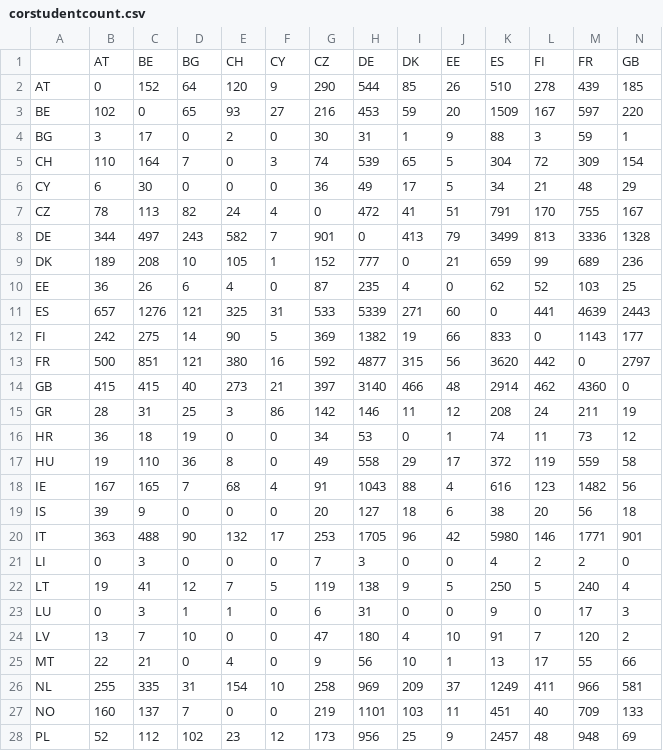
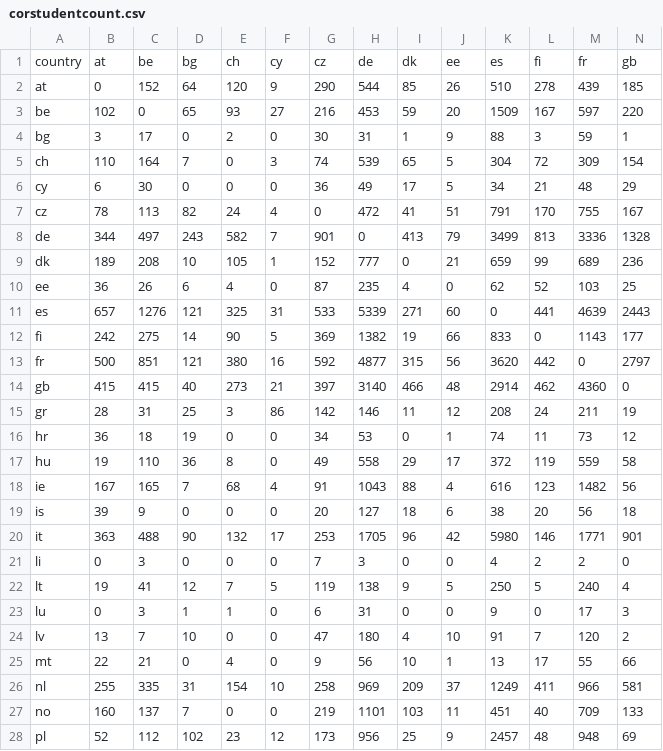
Before and after one commit to mskl/VI13, a CSV file: src/data/map/corstudentcount.csv, drawn as a sheet; only a part is shown; removed rows and columns are numbered as before the commit, all else as after; rows hold the shown columns only; the diff covers the shown part only; the diff names each change by its address in the sheet, - before the commit and + after, or states it on an @@ line.

Commit message:
Country big arrows almost work. - Calculated coutry center coordinates as median of each university weighted by incoming + ougoing count. - Implemented basic weighted arrows

```diff
--- a/src/data/map/corstudentcount.csv
+++ b/src/data/map/corstudentcount.csv
-row 1:  | AT | BE | BG | CH | CY | CZ | DE | DK | EE | ES | FI | FR | GB
+row 1: country | at | be | bg | ch | cy | cz | de | dk | ee | es | fi | fr | gb
-A2: AT
+A2: at
-A3: BE
+A3: be
-A4: BG
+A4: bg
-A5: CH
+A5: ch
-A6: CY
+A6: cy
-A7: CZ
+A7: cz
-A8: DE
+A8: de
-A9: DK
+A9: dk
-A10: EE
+A10: ee
-A11: ES
+A11: es
-A12: FI
+A12: fi
-A13: FR
+A13: fr
-A14: GB
+A14: gb
-A15: GR
+A15: gr
-A16: HR
+A16: hr
-A17: HU
+A17: hu
-A18: IE
+A18: ie
-A19: IS
+A19: is
-A20: IT
+A20: it
-A21: LI
+A21: li
-A22: LT
+A22: lt
-A23: LU
+A23: lu
-A24: LV
+A24: lv
-A25: MT
+A25: mt
-A26: NL
+A26: nl
-A27: NO
+A27: no
-A28: PL
+A28: pl
```
Also changed, not shown: 6 edited cells elsewhere in this file, 7 other files.
